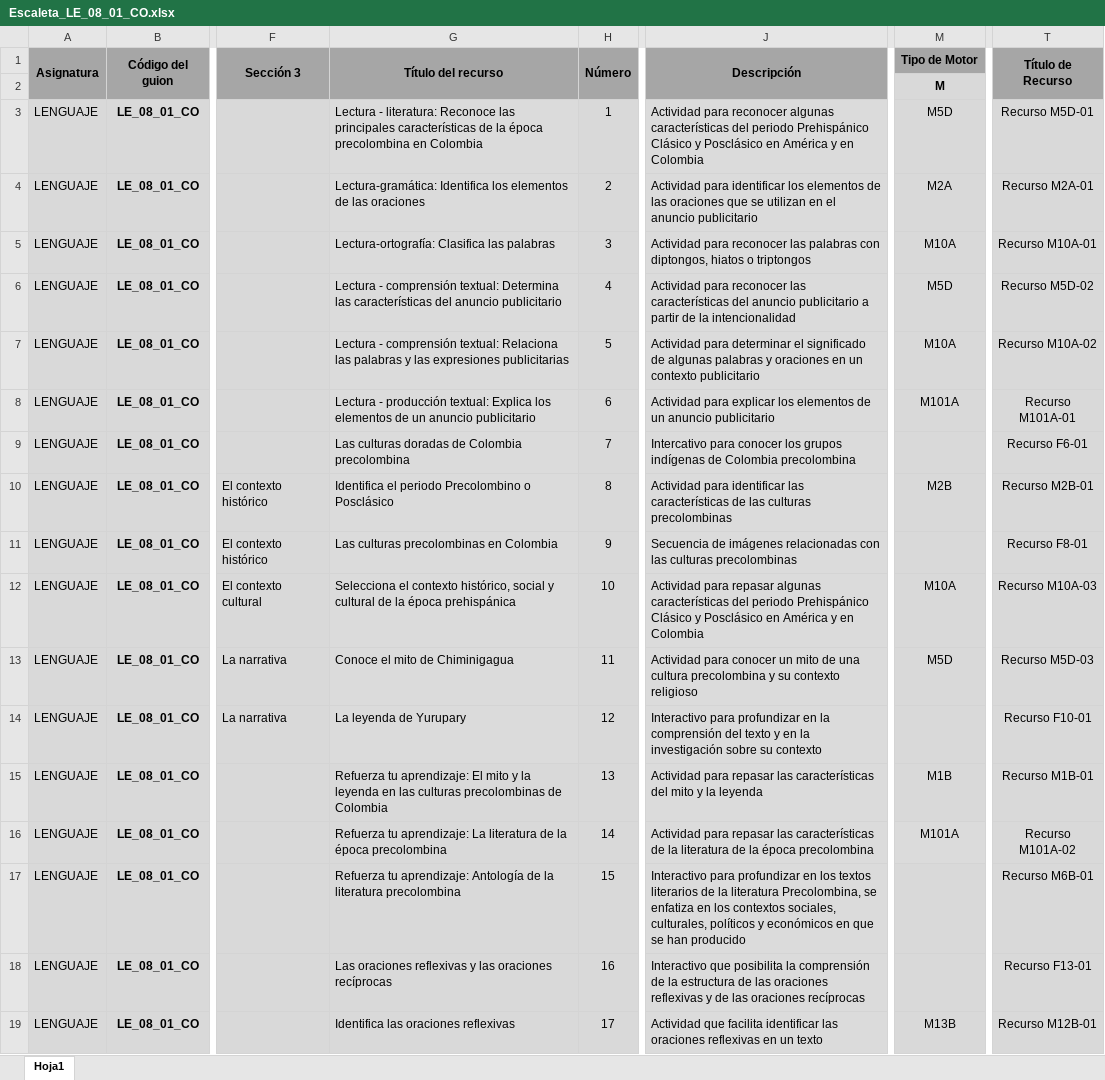
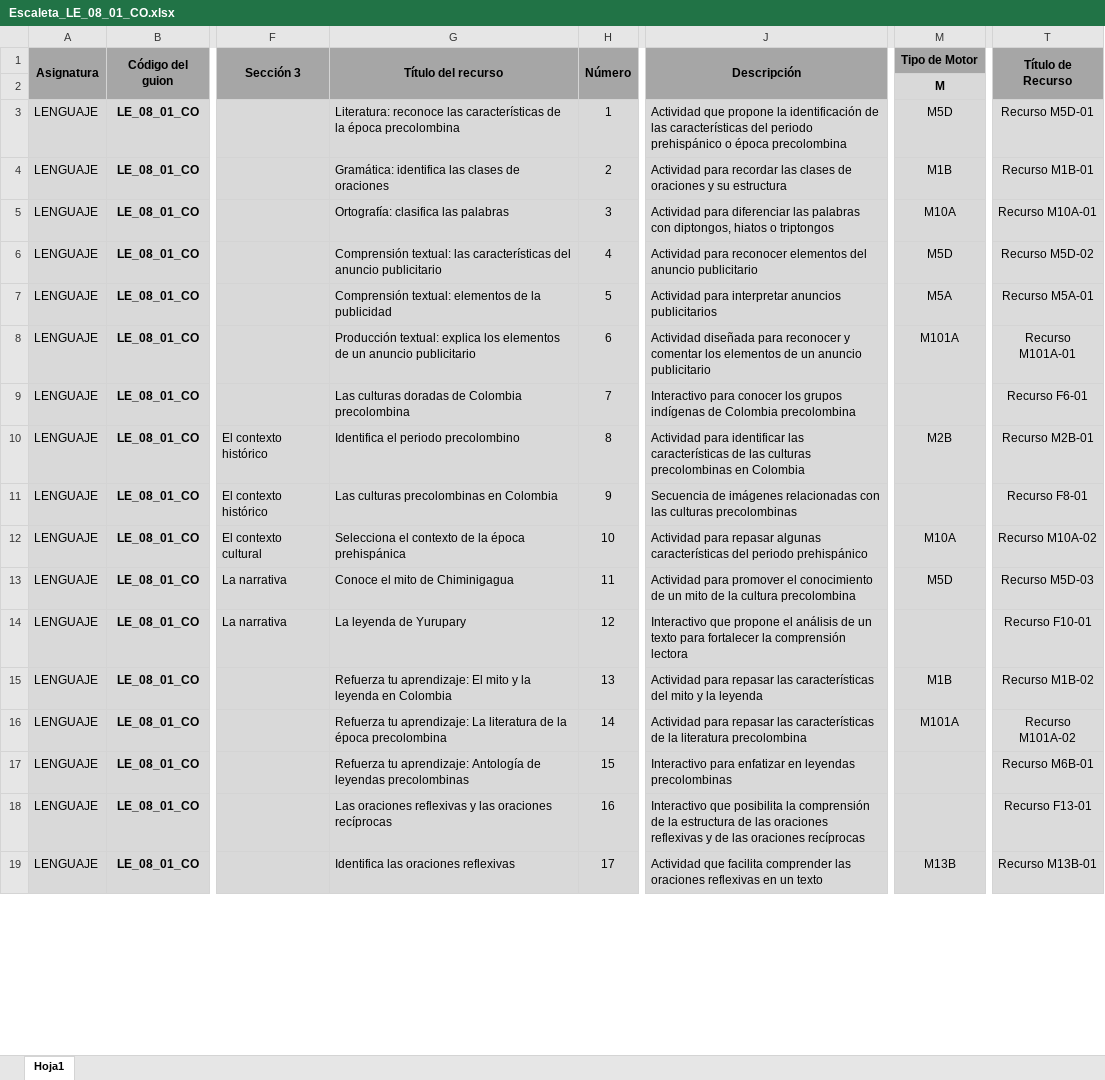
Before and after one commit to AulaPlanetaColombia/Lenguaje, an Excel workbook: fuentes/contenidos/grado08/guion01/Escaleta_LE_08_01_CO.xlsx, sheet Hoja1, drawn as a sheet; only a part is shown, gaps mark what is left out; values as stored, in another font and other column widths than the file's, no borders; the diff covers the shown part only; the diff names each change by its address in the sheet, - before the commit and + after, or states it on an @@ line.

Commit message:
Actualización de escaleta

```diff
--- a/fuentes/contenidos/grado08/guion01/Escaleta_LE_08_01_CO.xlsx (sheet Hoja1)
+++ b/fuentes/contenidos/grado08/guion01/Escaleta_LE_08_01_CO.xlsx (sheet Hoja1)
-G3 (Título del recurso): Lectura - literatura: Reconoce las principales características de la época precolombina en Colombia
+G3 (Título del recurso): Literatura: reconoce las características de la época precolombina
-J3 (Descripción): Actividad para reconocer algunas características del periodo Prehispánico Clásico y Posclásico en América y en Colombia
+J3 (Descripción): Actividad que propone la identificación de las características del periodo prehispánico o época precolombina
-G4 (Título del recurso): Lectura-gramática: Identifica los elementos de las oraciones
+G4 (Título del recurso): Gramática: identifica las clases de oraciones
-J4 (Descripción): Actividad para identificar los elementos de las oraciones que se utilizan en el anuncio publicitario
+J4 (Descripción): Actividad para recordar las clases de oraciones y su estructura
-M4 (Tipo de Motor): M2A
+M4 (Tipo de Motor): M1B
-T4 (Título de Recurso): Recurso M2A-01
+T4 (Título de Recurso): Recurso M1B-01
-G5 (Título del recurso): Lectura-ortografía: Clasifica las palabras
+G5 (Título del recurso): Ortografía: clasifica las palabras
-J5 (Descripción): Actividad para reconocer las palabras…
+J5 (Descripción): Actividad para diferenciar las palabras…
-G6 (Título del recurso): Lectura - comprensión textual: Determina las características…
+G6 (Título del recurso): Comprensión textual: las características…
-J6 (Descripción): …para reconocer las características del anuncio publicitario a partir de la intencionalidad
+J6 (Descripción): …para reconocer elementos del anuncio publicitario
-G7 (Título del recurso): Lectura - comprensión textual: Relaciona las palabras y las expresiones publicitarias
+G7 (Título del recurso): Comprensión textual: elementos de la publicidad
-J7 (Descripción): Actividad para determinar el significado de algunas palabras y oraciones en un contexto publicitario
+J7 (Descripción): Actividad para interpretar anuncios publicitarios
-M7 (Tipo de Motor): M10A
+M7 (Tipo de Motor): M5A
-T7 (Título de Recurso): Recurso M10A-02
+T7 (Título de Recurso): Recurso M5A-01
-G8 (Título del recurso): Lectura - producción textual: Explica los elementos…
+G8 (Título del recurso): Producción textual: explica los elementos…
-J8 (Descripción): Actividad para explicar los elementos…
+J8 (Descripción): Actividad diseñada para reconocer y comentar los elementos…
-J9 (Descripción): Intercativo para conocer…
+J9 (Descripción): Interactivo para conocer…
-G10 (Título del recurso): Identifica el periodo Precolombino o Posclásico
+G10 (Título del recurso): Identifica el periodo precolombino
-J10 (Descripción): …culturas precolombinas
+J10 (Descripción): …culturas precolombinas en Colombia
-G12 (Título del recurso): …el contexto histórico, social y cultural de la…
+G12 (Título del recurso): …el contexto de la…
-J12 (Descripción): …del periodo Prehispánico Clásico y Posclásico en América y en Colombia
+J12 (Descripción): …del periodo prehispánico
-T12 (Título de Recurso): Recurso M10A-03
+T12 (Título de Recurso): Recurso M10A-02
-J13 (Descripción): Actividad para conocer un mito de una cultura precolombina y su contexto religioso
+J13 (Descripción): Actividad para promover el conocimiento de un mito de la cultura precolombina
-J14 (Descripción): Interactivo para profundizar en la comprensión del texto y en la investigación sobre su contexto
+J14 (Descripción): Interactivo que propone el análisis de un texto para fortalecer la comprensión lectora
-G15 (Título del recurso): …leyenda en las culturas precolombinas de Colombia
+G15 (Título del recurso): …leyenda en Colombia
-T15 (Título de Recurso): Recurso M1B-01
+T15 (Título de Recurso): Recurso M1B-02
-J16 (Descripción): …la literatura de la época precolombina
+J16 (Descripción): …la literatura precolombina
-G17 (Título del recurso): …Antología de la literatura precolombina
+G17 (Título del recurso): …Antología de leyendas precolombinas
-J17 (Descripción): Interactivo para profundizar en los textos literarios de la literatura Precolombina, se enfatiza en los contextos sociales, culturales, políticos y económicos en que se han producido
+J17 (Descripción): Interactivo para enfatizar en leyendas precolombinas
-J19 (Descripción): …que facilita identificar las oraciones…
+J19 (Descripción): …que facilita comprender las oraciones…
-T19 (Título de Recurso): Recurso M12B-01
+T19 (Título de Recurso): Recurso M13B-01
```
Also changed, not shown: 46 edited cells and cell formats elsewhere in this sheet.
